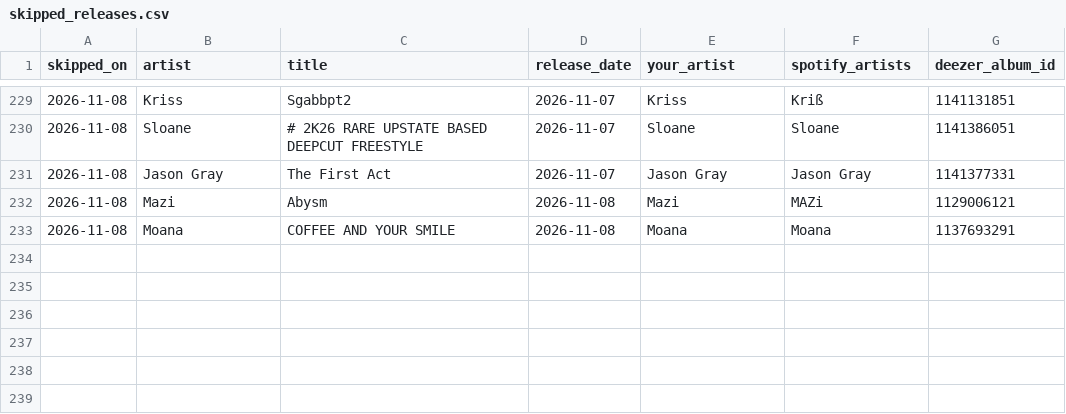
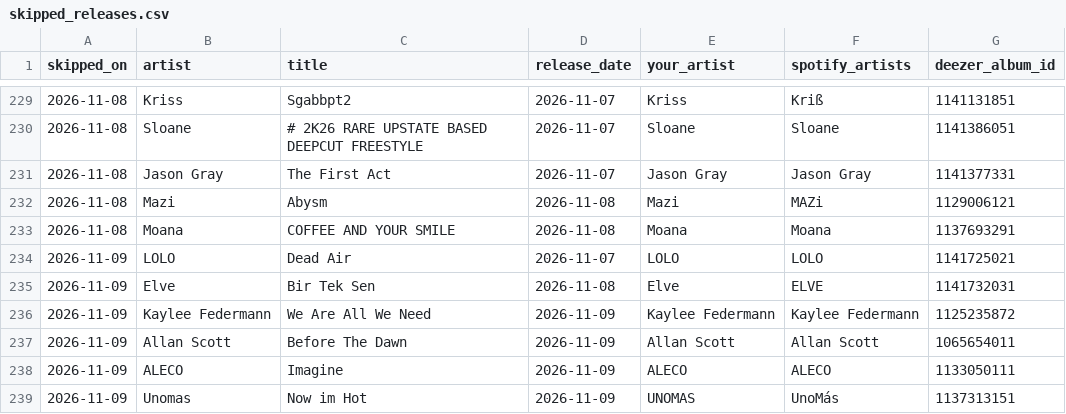
Before and after one commit to lzapffe/new-realeases-playlist, a CSV file: state/skipped_releases.csv, drawn as a sheet; only a part is shown, gaps mark what is left out.

```diff
--- a/state/skipped_releases.csv
+++ b/state/skipped_releases.csv
@@ -233 +233,7 @@
 "2026-11-08","Moana","COFFEE AND YOUR SMILE","2026-11-08","Moana","Moana","1137693291"
+"2026-11-09","LOLO","Dead Air","2026-11-07","LOLO","LOLO","1141725021"
+"2026-11-09","Elve","Bir Tek Sen","2026-11-08","Elve","ELVE","1141732031"
+"2026-11-09","Kaylee Federmann","We Are All We Need","2026-11-09","Kaylee Federmann","Kaylee Federmann","1125235872"
+"2026-11-09","Allan Scott","Before The Dawn","2026-11-09","Allan Scott","Allan Scott","1065654011"
+"2026-11-09","ALECO","Imagine","2026-11-09","ALECO","ALECO","1133050111"
+"2026-11-09","Unomas","Now im Hot","2026-11-09","UNOMAS","UnoMás","1137313151"
```
Also changed, not shown: state/artists.csv, state/pending_releases.csv, 5 other files.
